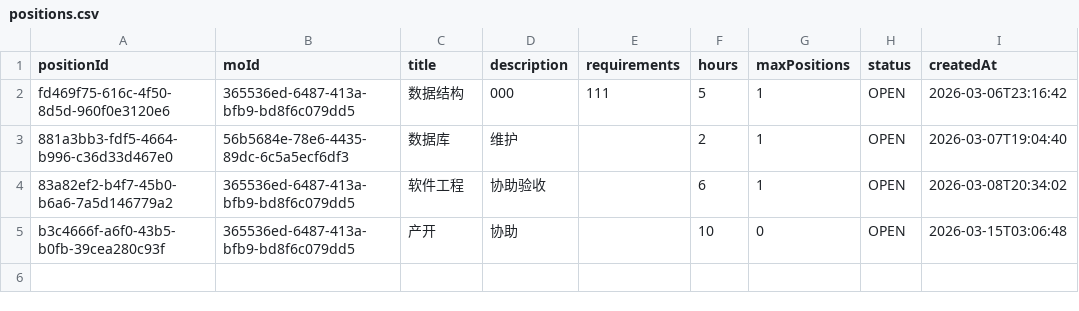
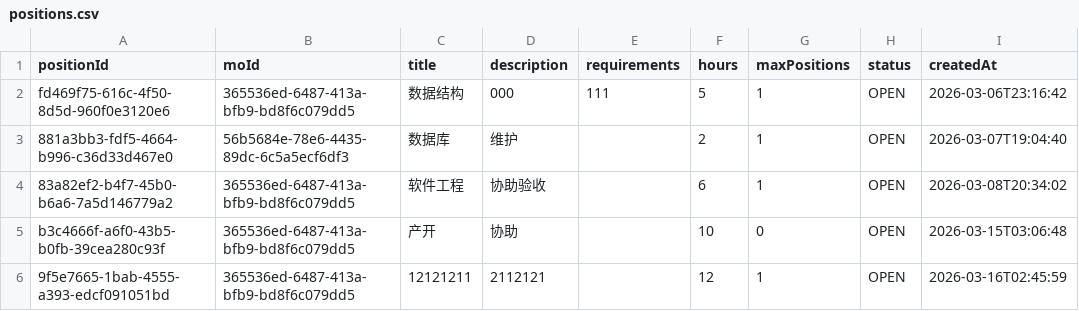
Before and after one commit to 404lonewolf404/TARecruitmentSystem_Group42, a CSV file: data/positions.csv, drawn as a sheet.

```diff
--- a/data/positions.csv
+++ b/data/positions.csv
@@ -5 +5,2 @@ fd469f75-616c-4f50-8d5d-960f0e3120e6,365536ed-6487-413a-bfb9-bd8f6c079dd5,数据
 b3c4666f-a6f0-43b5-b0fb-39cea280c93f,365536ed-6487-413a-bfb9-bd8f6c079dd5,产开,协助,,10,0,OPEN,2026-03-15T03:06:48
+9f5e7665-1bab-4555-a393-edcf091051bd,365536ed-6487-413a-bfb9-bd8f6c079dd5,12121211,2112121,,12,1,OPEN,2026-03-16T02:45:59
```
Also changed, not shown: data/applications.csv, 30 other files.
